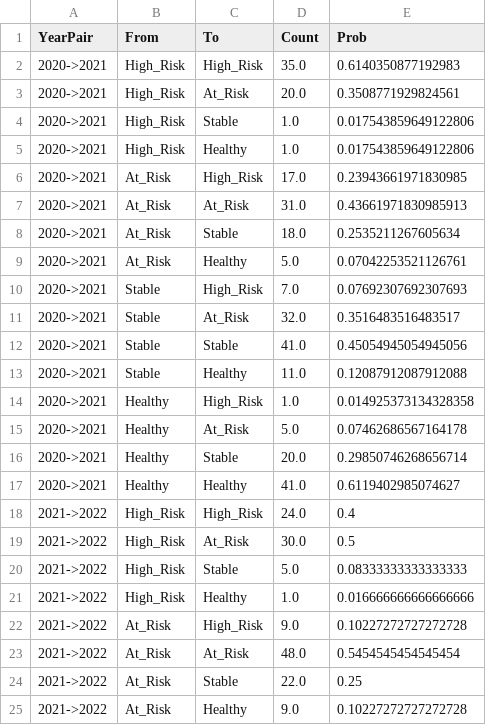
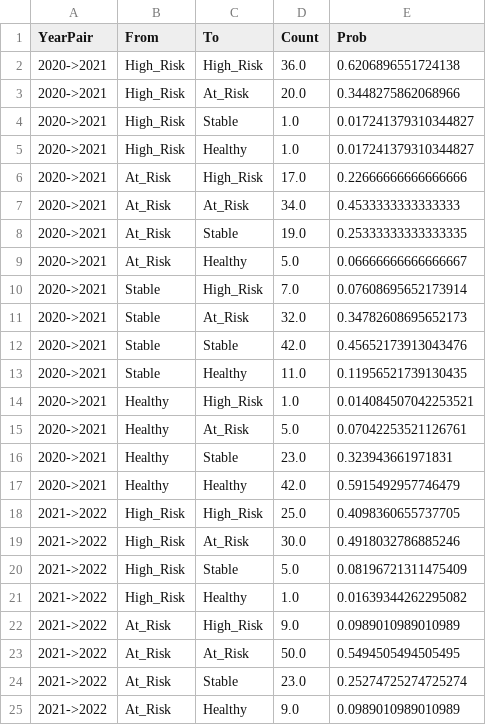
Before and after one commit to duyendm22414/FINANCIAL-STATE-TRACKER, a CSV file: outputs/tables/06D2_yearpair_transition_long.csv, drawn as a sheet; only a part is shown; the diff covers the shown part only.

```diff
--- a/outputs/tables/06D2_yearpair_transition_long.csv
+++ b/outputs/tables/06D2_yearpair_transition_long.csv
@@ -1,25 +1,25 @@
 YearPair,From,To,Count,Prob
-2020->2021,High_Risk,High_Risk,35.0,0.6140350877192983
-2020->2021,High_Risk,At_Risk,20.0,0.3508771929824561
-2020->2021,High_Risk,Stable,1.0,0.017543859649122806
-2020->2021,High_Risk,Healthy,1.0,0.017543859649122806
-2020->2021,At_Risk,High_Risk,17.0,0.23943661971830985
-2020->2021,At_Risk,At_Risk,31.0,0.43661971830985913
-2020->2021,At_Risk,Stable,18.0,0.2535211267605634
-2020->2021,At_Risk,Healthy,5.0,0.07042253521126761
-2020->2021,Stable,High_Risk,7.0,0.07692307692307693
-2020->2021,Stable,At_Risk,32.0,0.3516483516483517
-2020->2021,Stable,Stable,41.0,0.45054945054945056
-2020->2021,Stable,Healthy,11.0,0.12087912087912088
-2020->2021,Healthy,High_Risk,1.0,0.014925373134328358
-2020->2021,Healthy,At_Risk,5.0,0.07462686567164178
-2020->2021,Healthy,Stable,20.0,0.29850746268656714
-2020->2021,Healthy,Healthy,41.0,0.6119402985074627
-2021->2022,High_Risk,High_Risk,24.0,0.4
-2021->2022,High_Risk,At_Risk,30.0,0.5
-2021->2022,High_Risk,Stable,5.0,0.08333333333333333
-2021->2022,High_Risk,Healthy,1.0,0.016666666666666666
-2021->2022,At_Risk,High_Risk,9.0,0.10227272727272728
-2021->2022,At_Risk,At_Risk,48.0,0.5454545454545454
-2021->2022,At_Risk,Stable,22.0,0.25
-2021->2022,At_Risk,Healthy,9.0,0.10227272727272728
+2020->2021,High_Risk,High_Risk,36.0,0.6206896551724138
+2020->2021,High_Risk,At_Risk,20.0,0.3448275862068966
+2020->2021,High_Risk,Stable,1.0,0.017241379310344827
+2020->2021,High_Risk,Healthy,1.0,0.017241379310344827
+2020->2021,At_Risk,High_Risk,17.0,0.22666666666666666
+2020->2021,At_Risk,At_Risk,34.0,0.4533333333333333
+2020->2021,At_Risk,Stable,19.0,0.25333333333333335
+2020->2021,At_Risk,Healthy,5.0,0.06666666666666667
+2020->2021,Stable,High_Risk,7.0,0.07608695652173914
+2020->2021,Stable,At_Risk,32.0,0.34782608695652173
+2020->2021,Stable,Stable,42.0,0.45652173913043476
+2020->2021,Stable,Healthy,11.0,0.11956521739130435
+2020->2021,Healthy,High_Risk,1.0,0.014084507042253521
+2020->2021,Healthy,At_Risk,5.0,0.07042253521126761
+2020->2021,Healthy,Stable,23.0,0.323943661971831
+2020->2021,Healthy,Healthy,42.0,0.5915492957746479
+2021->2022,High_Risk,High_Risk,25.0,0.4098360655737705
+2021->2022,High_Risk,At_Risk,30.0,0.4918032786885246
+2021->2022,High_Risk,Stable,5.0,0.08196721311475409
+2021->2022,High_Risk,Healthy,1.0,0.01639344262295082
+2021->2022,At_Risk,High_Risk,9.0,0.0989010989010989
+2021->2022,At_Risk,At_Risk,50.0,0.5494505494505495
+2021->2022,At_Risk,Stable,23.0,0.25274725274725274
+2021->2022,At_Risk,Healthy,9.0,0.0989010989010989
```
Also changed, not shown: 48 edited cells elsewhere in this file, outputs/tables/05B_industry_year_benchmarks.csv, outputs/tables/05E_ml_cluster_labels.csv, 32 other files.
